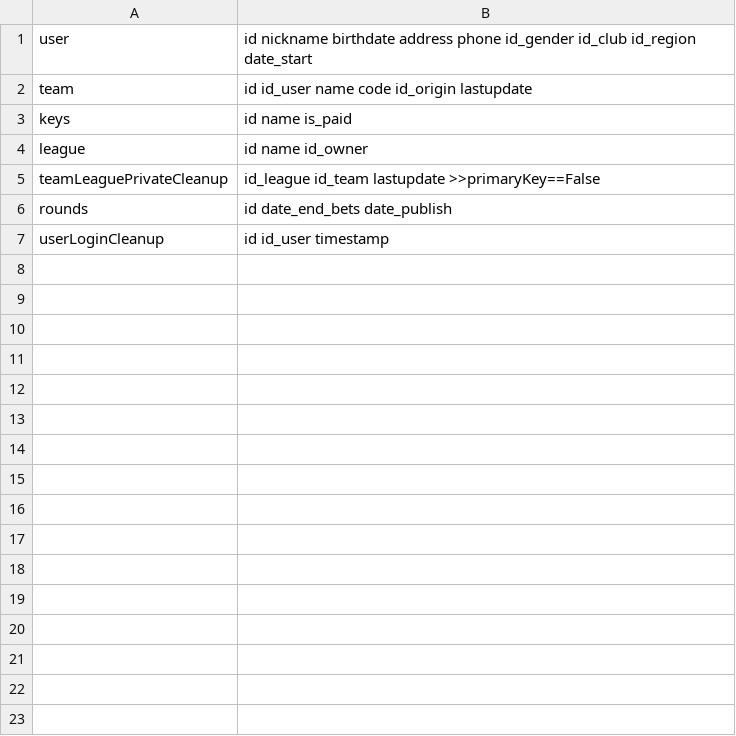
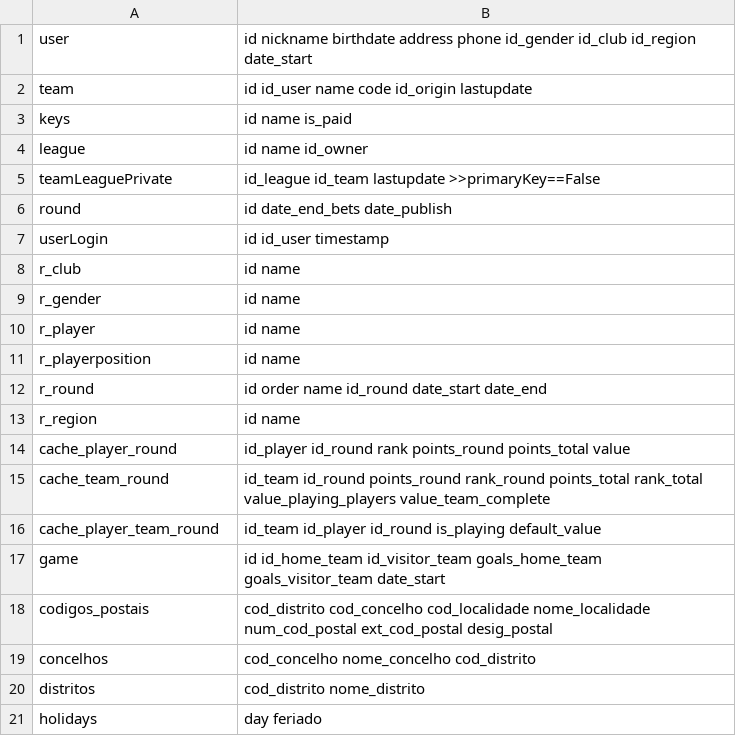
Before and after one commit to Eziell/TPDProject, a CSV file: relationalSchema.csv, drawn as a sheet; the diff names each change by its address in the sheet, - before the commit and + after, or states it on an @@ line.

```diff
--- a/relationalSchema.csv
+++ b/relationalSchema.csv
-A5: teamLeaguePrivateCleanup
+A5: teamLeaguePrivate
-A6: rounds
+A6: round
-A7: userLoginCleanup
+A7: userLogin
+row 8: r_club | id name
+row 9: r_gender | id name
+row 10: r_player | id name
+row 11: r_playerposition | id name
+row 12: r_round | id order name id_round date_start date_end
+row 13: r_region | id name
+row 14: cache_player_round | id_player id_round rank points_round points_total value
+row 15: cache_team_round | id_team id_round points_round rank_round points_total rank_total value_playing_players value_team_complete
+row 16: cache_player_team_round | id_team id_player id_round is_playing default_value
+row 17: game | id id_home_team id_visitor_team goals_home_team goals_visitor_team date_start
+row 18: codigos_postais | cod_distrito cod_concelho cod_localidade nome_localidade num_cod_postal ext_cod_postal desig_postal
+row 19: concelhos | cod_concelho nome_concelho cod_distrito
+row 20: distritos | cod_distrito nome_distrito
+row 21: holidays | day feriado
```
Also changed, not shown: TPD-CSV/concorrentes.csv, TPD-CSV/teams.csv, 8 other files.
